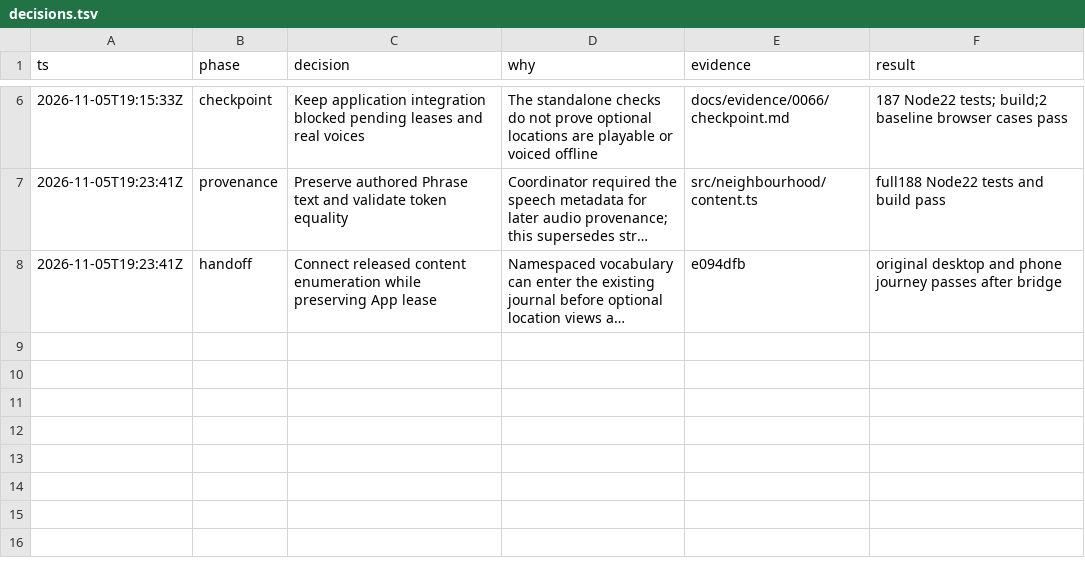
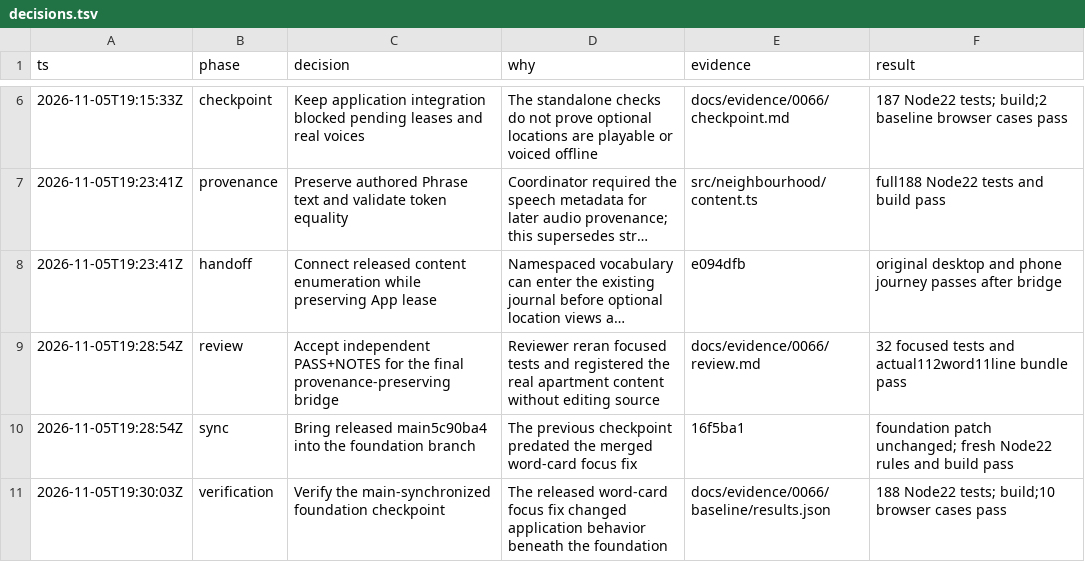
Before and after one commit to CallumHemsley/junyan, a TSV file: docs/evidence/0066/decisions.tsv, drawn as a sheet; only a part is shown, gaps mark what is left out; long unchanged cells end in …; the diff names each change by its address in the sheet, - before the commit and + after, or states it on an @@ line.

Commit message:
test(neighbourhood): verify bridge against released word-card behavior

```diff
--- a/docs/evidence/0066/decisions.tsv
+++ b/docs/evidence/0066/decisions.tsv
+row 9: 2026-11-05T19:28:54Z | review | Accept independent PASS+NOTES for the final provenance-preserving bridge | Reviewer reran focused tests and registered the real apartment content without editing source | docs/evidence/0066/review.md | 32 focused tests and actual112word11line bundle pass
+row 10: 2026-11-05T19:28:54Z | sync | Bring released main5c90ba4 into the foundation branch | The previous checkpoint predated the merged word-card focus fix | 16f5ba1 | foundation patch unchanged; fresh Node22 rules and build pass
+row 11: 2026-11-05T19:30:03Z | verification | Verify the main-synchronized foundation checkpoint | The released word-card focus fix changed application behavior beneath the foundation | docs/evidence/0066/baseline/results.json | 188 Node22 tests; build;10 browser cases pass
```
Also changed, not shown: 10 other files.
